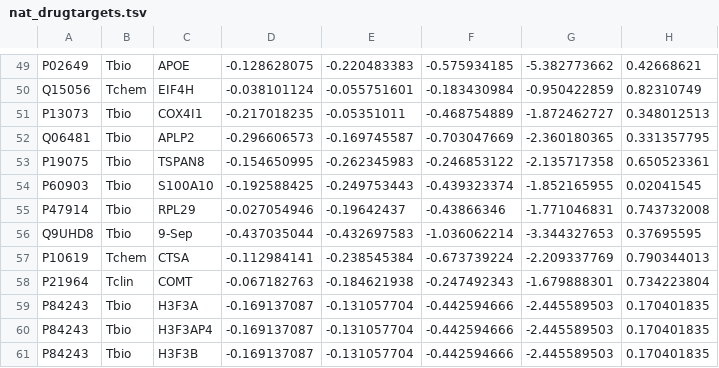
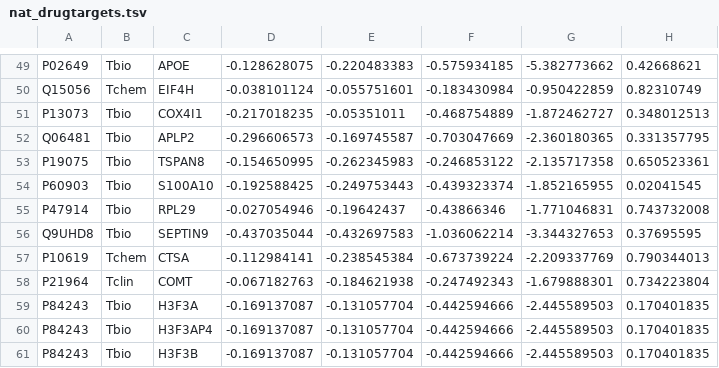
Before and after one commit to ncats/neo4covid19, a TSV file: data/input/nat_drugtargets.tsv, drawn as a sheet; only a part is shown, gaps mark what is left out; the diff names each change by its address in the sheet, - before the commit and + after, or states it on an @@ line.

```diff
--- a/data/input/nat_drugtargets.tsv
+++ b/data/input/nat_drugtargets.tsv
-C56: 9-Sep
+C56: SEPTIN9
```
Also changed, not shown: data/output/db_stats.tsv, 50 other files.
